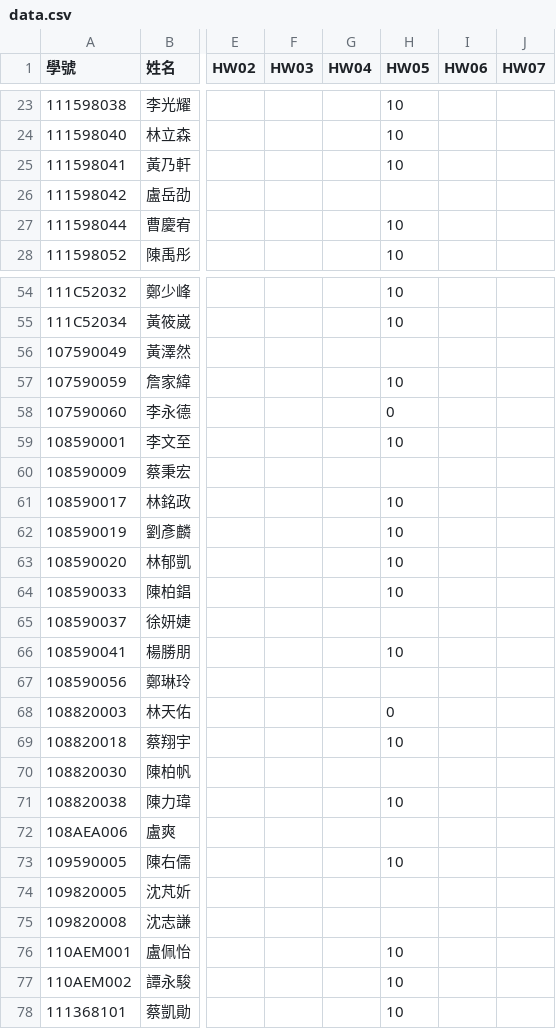
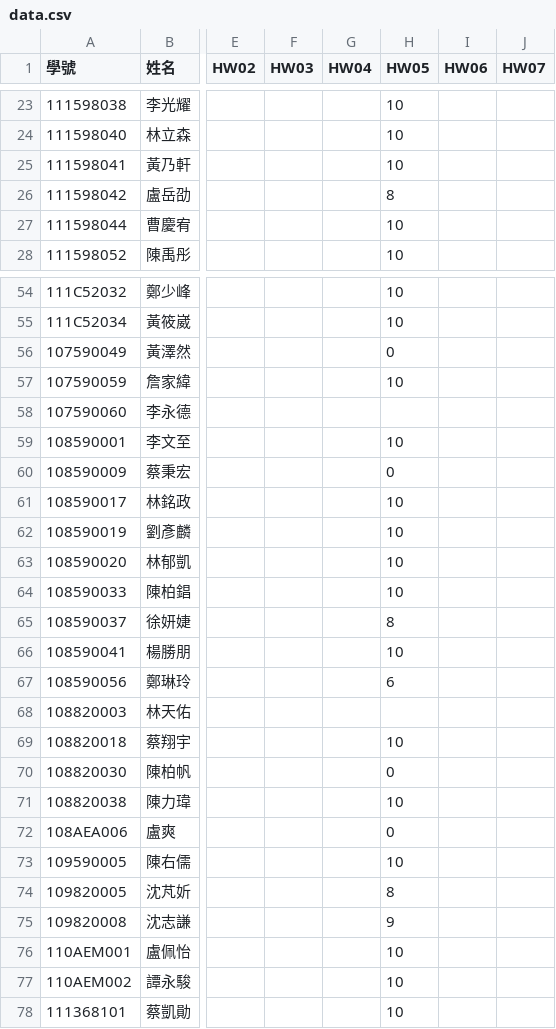
Before and after one commit to tjhsieh/tjhsieh.github.io, a CSV file: c/ct/ct2023s/syllabus/grade/csv/data.csv, drawn as a sheet; only a part is shown, gaps mark what is left out; the diff covers the shown part only; the diff names each change by its address in the sheet, - before the commit and + after, or states it on an @@ line.

Commit message:
Add files via upload

```diff
--- a/c/ct/ct2023s/syllabus/grade/csv/data.csv
+++ b/c/ct/ct2023s/syllabus/grade/csv/data.csv
-H26 (HW05): (empty)
+H26 (HW05): 8
-H56 (HW05): (empty)
+H56 (HW05): 0
-H58 (HW05): 0
+H58 (HW05): (empty)
-H60 (HW05): (empty)
+H60 (HW05): 0
-H65 (HW05): (empty)
+H65 (HW05): 8
-H67 (HW05): (empty)
+H67 (HW05): 6
-H68 (HW05): 0
+H68 (HW05): (empty)
-H70 (HW05): (empty)
+H70 (HW05): 0
-H72 (HW05): (empty)
+H72 (HW05): 0
-H74 (HW05): (empty)
+H74 (HW05): 8
-H75 (HW05): (empty)
+H75 (HW05): 9
```
Also changed, not shown: 10 edited cells elsewhere in this file.
